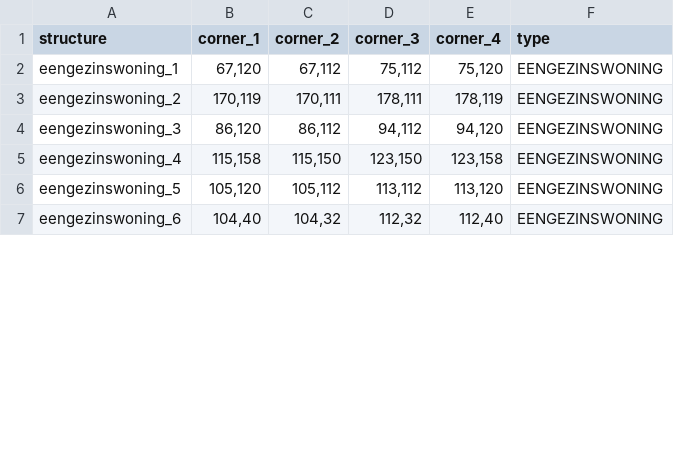
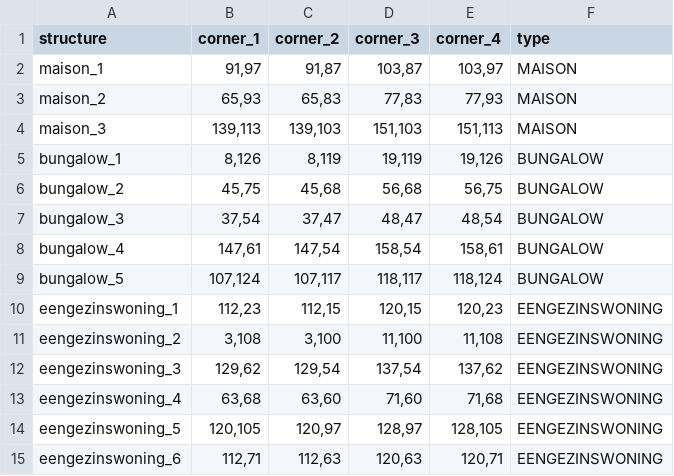
Before and after one commit to zoebreed/Amstelhaege, a CSV file: results/output.csv, drawn as a sheet; only a part is shown; the diff covers the shown part only.

```diff
--- a/results/output.csv
+++ b/results/output.csv
@@ -1,7 +1,15 @@
 structure,corner_1,corner_2,corner_3,corner_4,type
-eengezinswoning_1,"67,120","67,112","75,112","75,120",EENGEZINSWONING
-eengezinswoning_2,"170,119","170,111","178,111","178,119",EENGEZINSWONING
-eengezinswoning_3,"86,120","86,112","94,112","94,120",EENGEZINSWONING
-eengezinswoning_4,"115,158","115,150","123,150","123,158",EENGEZINSWONING
-eengezinswoning_5,"105,120","105,112","113,112","113,120",EENGEZINSWONING
-eengezinswoning_6,"104,40","104,32","112,32","112,40",EENGEZINSWONING
+maison_1,"91,97","91,87","103,87","103,97",MAISON
+maison_2,"65,93","65,83","77,83","77,93",MAISON
+maison_3,"139,113","139,103","151,103","151,113",MAISON
+bungalow_1,"8,126","8,119","19,119","19,126",BUNGALOW
+bungalow_2,"45,75","45,68","56,68","56,75",BUNGALOW
+bungalow_3,"37,54","37,47","48,47","48,54",BUNGALOW
+bungalow_4,"147,61","147,54","158,54","158,61",BUNGALOW
+bungalow_5,"107,124","107,117","118,117","118,124",BUNGALOW
+eengezinswoning_1,"112,23","112,15","120,15","120,23",EENGEZINSWONING
+eengezinswoning_2,"3,108","3,100","11,100","11,108",EENGEZINSWONING
+eengezinswoning_3,"129,62","129,54","137,54","137,62",EENGEZINSWONING
+eengezinswoning_4,"63,68","63,60","71,60","71,68",EENGEZINSWONING
+eengezinswoning_5,"120,105","120,97","128,97","128,105",EENGEZINSWONING
+eengezinswoning_6,"112,71","112,63","120,63","120,71",EENGEZINSWONING
```
Also changed, not shown: 3 added rows, 8 removed rows and 27 edited cells elsewhere in this file, 4 other files.
